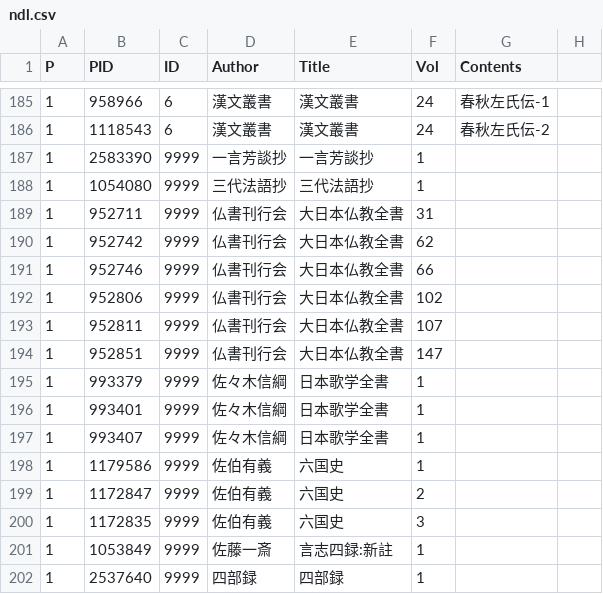
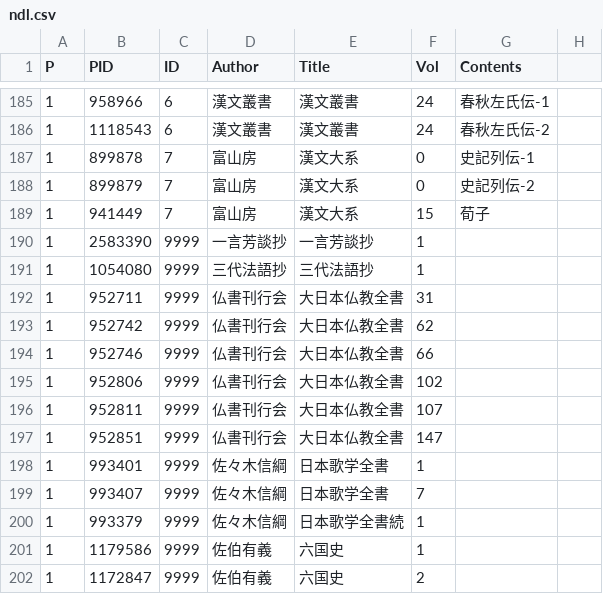
Before and after one commit to qqwwee0409/ndl, a CSV file: data/ndl.csv, drawn as a sheet; only a part is shown, gaps mark what is left out; the shorter side is filled out with more unchanged rows.

```diff
--- a/data/ndl.csv
+++ b/data/ndl.csv
@@ -186,2 +186,5 @@
 1,1118543,6,漢文叢書,漢文叢書,24,春秋左氏伝-2
+1,899878,7,富山房,漢文大系,0,史記列伝-1
+1,899879,7,富山房,漢文大系,0,史記列伝-2
+1,941449,7,富山房,漢文大系,15,荀子
 1,2583390,9999,一言芳談抄,一言芳談抄,1,
@@ -194,5 +197,5 @@
 1,952851,9999,仏書刊行会,大日本仏教全書,147,
-1,993379,9999,佐々木信綱,日本歌学全書,1,
 1,993401,9999,佐々木信綱,日本歌学全書,1,
-1,993407,9999,佐々木信綱,日本歌学全書,1,
+1,993407,9999,佐々木信綱,日本歌学全書,7,
+1,993379,9999,佐々木信綱,日本歌学全書続,1,
 1,1179586,9999,佐伯有義,六国史,1,
```
Also changed, not shown: 33 other files.
